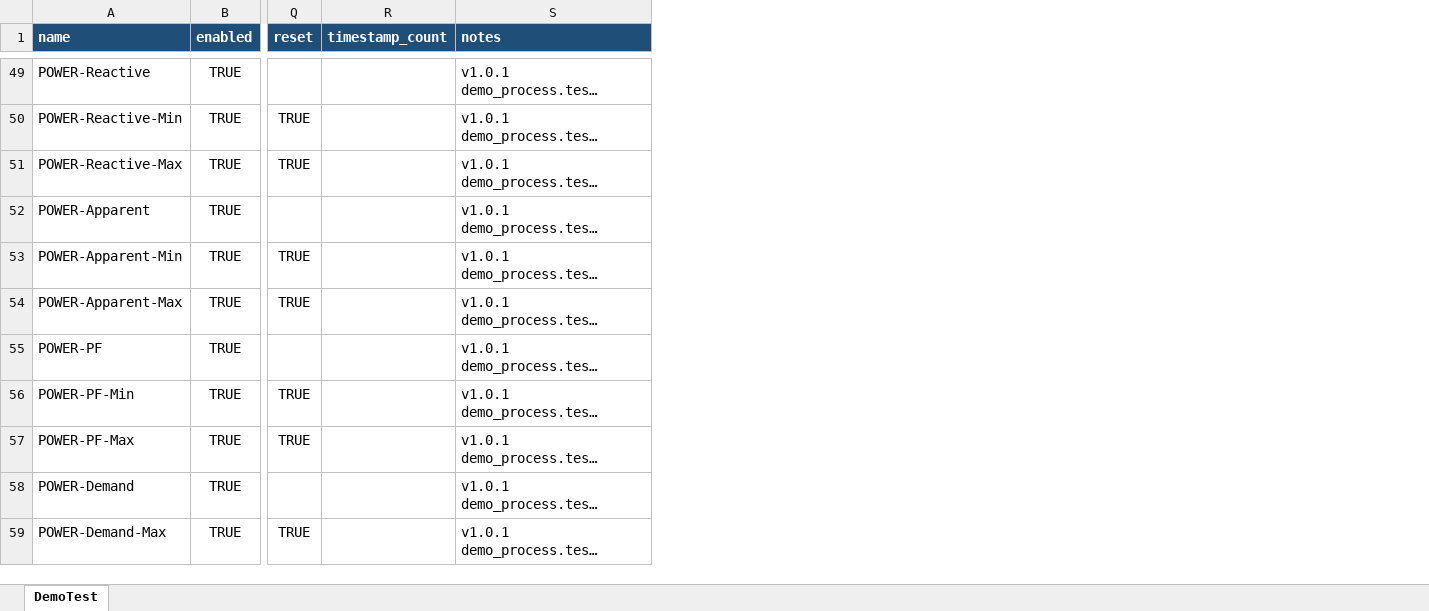
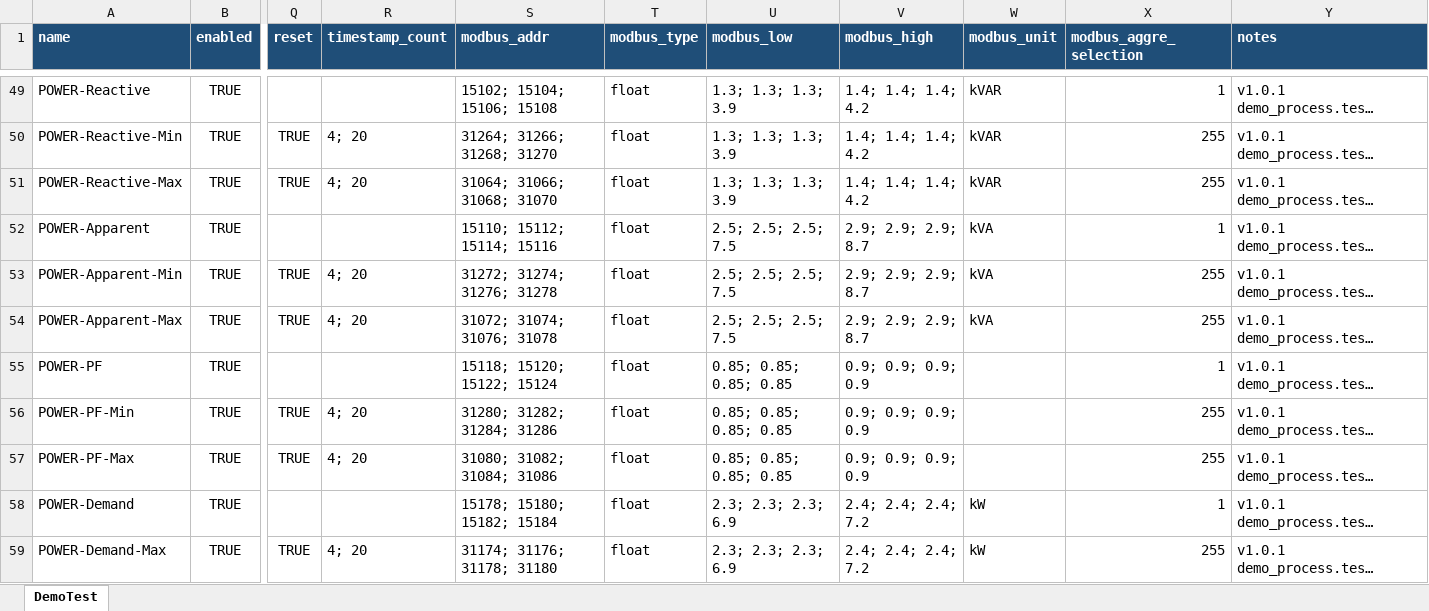
Before and after one commit to badpooh/VisionOCR, an Excel workbook: config/demo_test_a7300.xlsx, sheet DemoTest, drawn as a sheet; only a part is shown, gaps mark what is left out; long unchanged cells end in …; values as stored, in another font and other column widths than the file's, no borders; the diff covers the shown part only; the diff names each change by its address in the sheet, - before the commit and + after, or states it on an @@ line.

Commit message:
7300 demo test 관련 수정

```diff
--- a/config/demo_test_a7300.xlsx (sheet DemoTest)
+++ b/config/demo_test_a7300.xlsx (sheet DemoTest)
+column S (modbus_addr), rows 49-59: 15102; 15104; 15106; 15108 | 31264; 31266; 31268; 31270 | 31064; 31066; 31068; 31070 | 15110; 15112; 15114; 15116 | 31272; 31274; 31276; 31278 | 31072; 31074; 31076; 31078 | 15118; 15120; 15122; 15124 | 31280; 31282; 31284; 31286 | 31080; 31082; 31084; 31086 | 15178; 15180; 15182; 15184 | 31174; 31176; 31178; 31180
+column T (modbus_type), rows 49-59: all float
+column U (modbus_low), rows 49-59: 1.3; 1.3; 1.3; 3.9 | 1.3; 1.3; 1.3; 3.9 | 1.3; 1.3; 1.3; 3.9 | 2.5; 2.5; 2.5; 7.5 | 2.5; 2.5; 2.5; 7.5 | 2.5; 2.5; 2.5; 7.5 | 0.85; 0.85; 0.85; 0.85 | 0.85; 0.85; 0.85; 0.85 | 0.85; 0.85; 0.85; 0.85 | 2.3; 2.3; 2.3; 6.9 | 2.3; 2.3; 2.3; 6.9
+column V (modbus_high), rows 49-59: 1.4; 1.4; 1.4; 4.2 | 1.4; 1.4; 1.4; 4.2 | 1.4; 1.4; 1.4; 4.2 | 2.9; 2.9; 2.9; 8.7 | 2.9; 2.9; 2.9; 8.7 | 2.9; 2.9; 2.9; 8.7 | 0.9; 0.9; 0.9; 0.9 | 0.9; 0.9; 0.9; 0.9 | 0.9; 0.9; 0.9; 0.9 | 2.4; 2.4; 2.4; 7.2 | 2.4; 2.4; 2.4; 7.2
+column W (modbus_unit), rows 49-59: kVAR | kVAR | kVAR | kVA | kVA | kVA |  |  |  | kW | kW
+column X (modbus_aggre_selection), rows 49-59: 1 | 255 | 255 | 1 | 255 | 255 | 1 | 255 | 255 | 1 | 255
-R50:R51 (timestamp_count): (empty)
+R50:R51 (timestamp_count): 4; 20
-R53:R54 (timestamp_count): (empty)
+R53:R54 (timestamp_count): 4; 20
-R56:R57 (timestamp_count): (empty)
+R56:R57 (timestamp_count): 4; 20
-R59 (timestamp_count): (empty)
+R59 (timestamp_count): 4; 20
```
Also changed, not shown: 17 edited cells elsewhere in this sheet, 4 other files.
